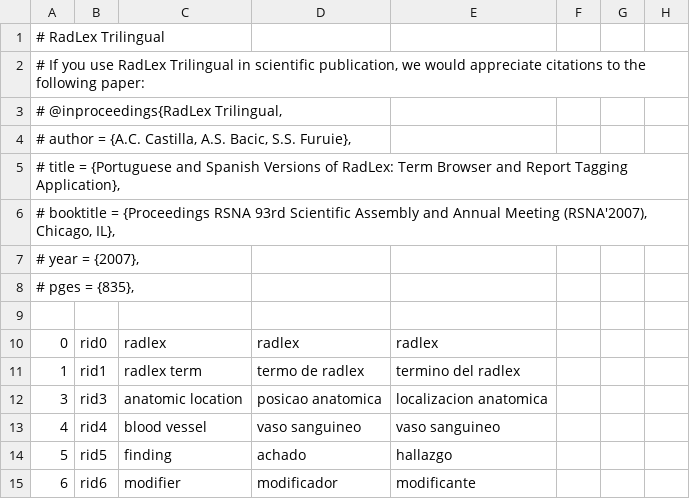
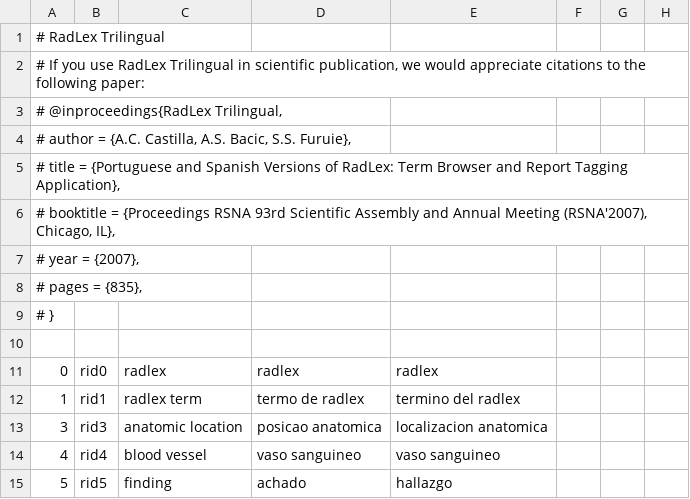
Before and after one commit to castilla/radlex, a CSV file: radlex-trilingual.csv, drawn as a sheet; only a part is shown; the shorter side is filled out with more unchanged rows; rows hold the shown columns only; the diff names each change by its address in the sheet, - before the commit and + after, or states it on an @@ line.

Commit message:
Update radlex-trilingual.csv

```diff
--- a/radlex-trilingual.csv
+++ b/radlex-trilingual.csv
-A8: # pges = {835},
+A8: # pages = {835},
+row 9: # }
```
